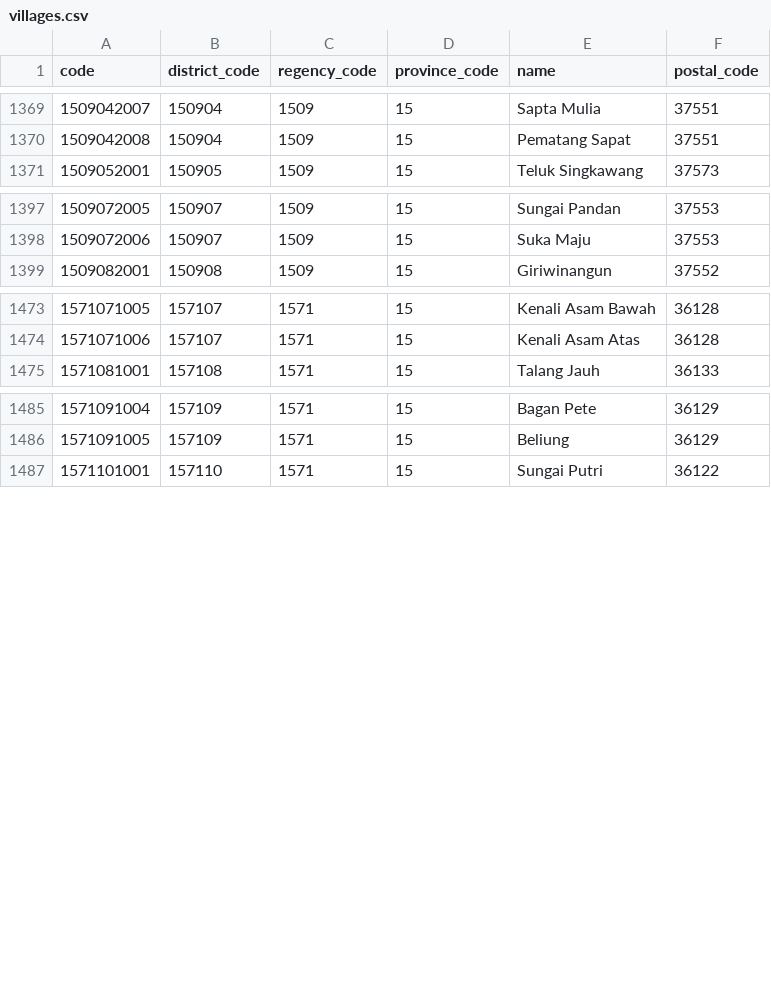
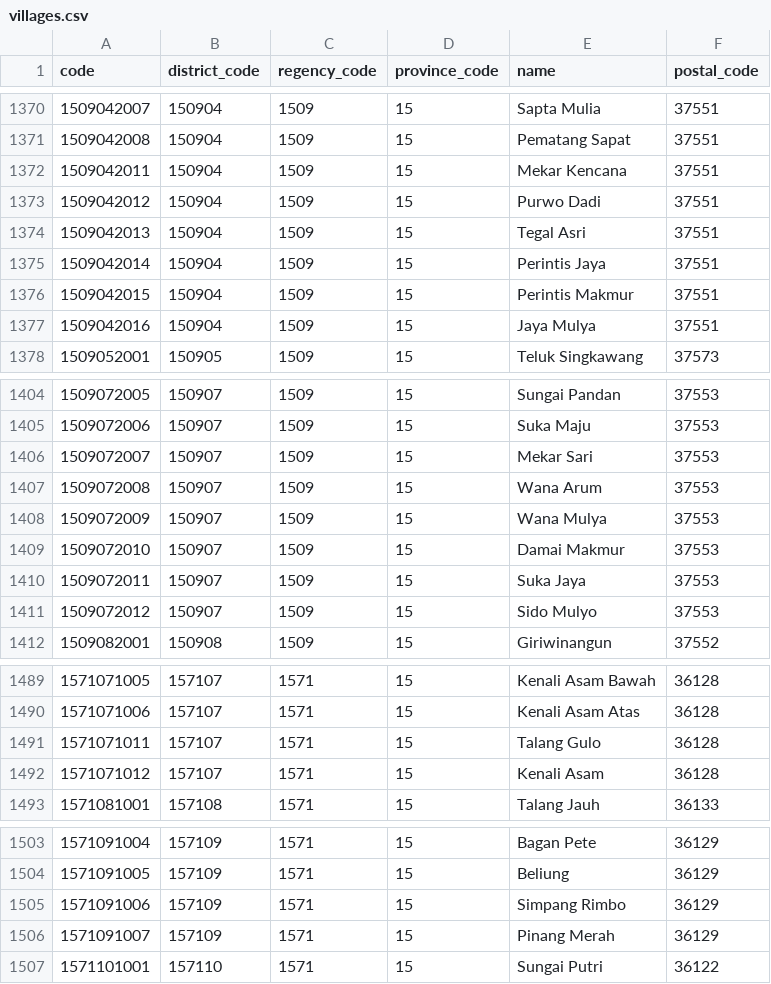
Before and after one commit to creasico/laravel-nusa, a CSV file: resources/csv/15/villages.csv, drawn as a sheet; only a part is shown, gaps mark what is left out; the diff covers the shown part only; the diff names each change by its address in the sheet, - before the commit and + after, or states it on an @@ line.

```diff
--- a/resources/csv/15/villages.csv
+++ b/resources/csv/15/villages.csv
+row 1372: 1509042011 | 150904 | 1509 | 15 | Mekar Kencana | 37551
+row 1373: 1509042012 | 150904 | 1509 | 15 | Purwo Dadi | 37551
+row 1374: 1509042013 | 150904 | 1509 | 15 | Tegal Asri | 37551
+row 1375: 1509042014 | 150904 | 1509 | 15 | Perintis Jaya | 37551
+row 1376: 1509042015 | 150904 | 1509 | 15 | Perintis Makmur | 37551
+row 1377: 1509042016 | 150904 | 1509 | 15 | Jaya Mulya | 37551
+row 1406: 1509072007 | 150907 | 1509 | 15 | Mekar Sari | 37553
+row 1407: 1509072008 | 150907 | 1509 | 15 | Wana Arum | 37553
+row 1408: 1509072009 | 150907 | 1509 | 15 | Wana Mulya | 37553
+row 1409: 1509072010 | 150907 | 1509 | 15 | Damai Makmur | 37553
+row 1410: 1509072011 | 150907 | 1509 | 15 | Suka Jaya | 37553
+row 1411: 1509072012 | 150907 | 1509 | 15 | Sido Mulyo | 37553
+row 1491: 1571071011 | 157107 | 1571 | 15 | Talang Gulo | 36128
+row 1492: 1571071012 | 157107 | 1571 | 15 | Kenali Asam | 36128
+row 1505: 1571091006 | 157109 | 1571 | 15 | Simpang Rimbo | 36129
+row 1506: 1571091007 | 157109 | 1571 | 15 | Pinang Merah | 36129
```
Also changed, not shown: 5 added rows and 4 edited cells elsewhere in this file, resources/csv/13/villages.csv, resources/csv/52/villages.csv, 30 other files.
